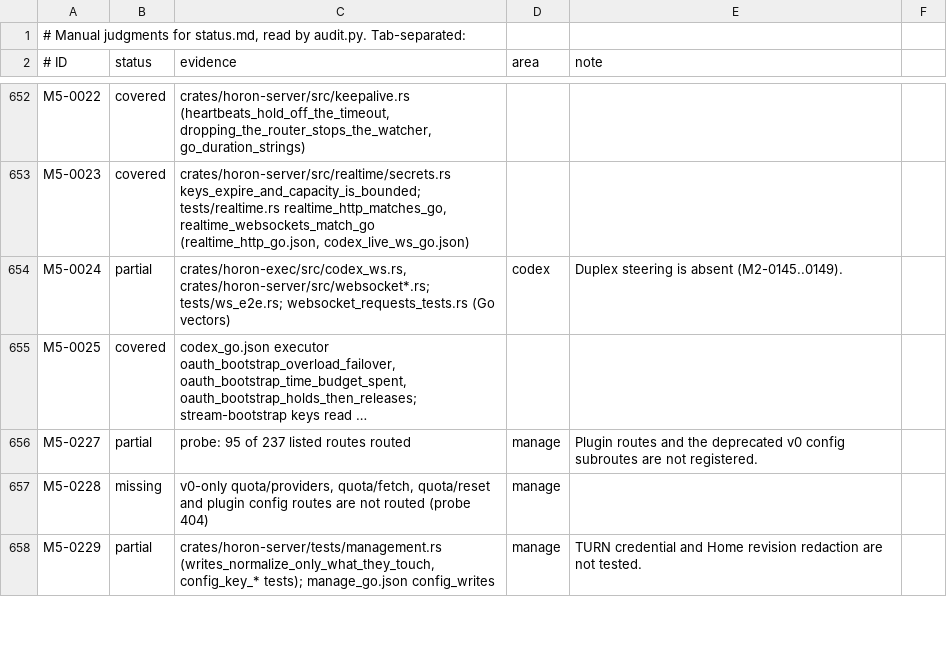
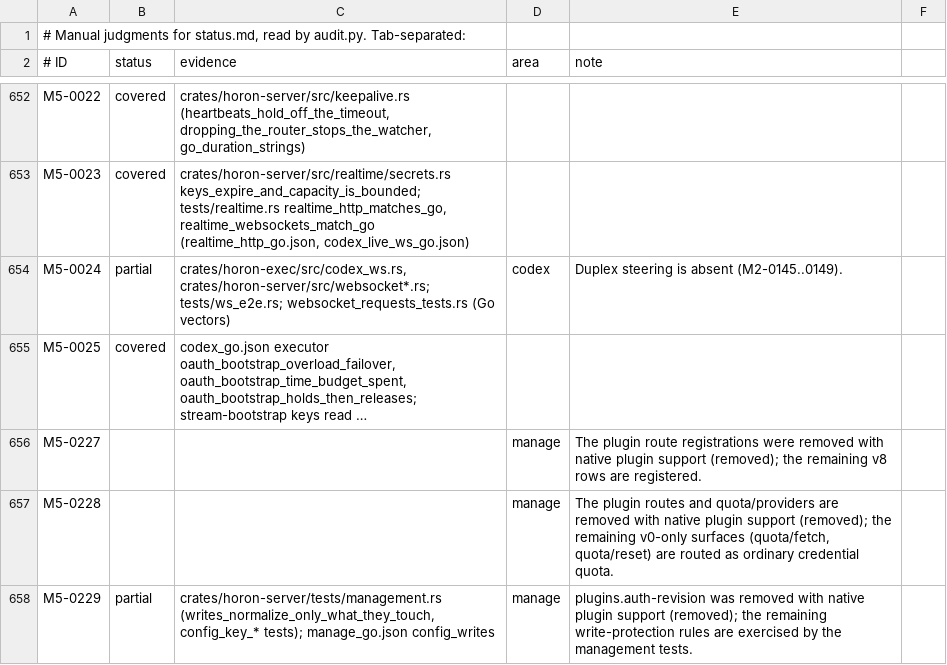
Before and after one commit to horon-ai/horon-router, a TSV file: docs/parity-audit/manual.tsv, drawn as a sheet; only a part is shown, gaps mark what is left out; long unchanged cells end in …; the diff covers the shown part only; the diff names each change by its address in the sheet, - before the commit and + after, or states it on an @@ line.

Commit message:
docs: remove native plugin support references and mark them removed
Drop the plugin feature claims from README, CONTRIBUTING, USAGE, PARITY,
DIFFERENCES-FROM-GO, MIGRATING-FROM-GO, OPENAPI and the UI product docs, and
teach docs/parity-audit/audit.py a `removed` status so the 186 pure native
plugin items are neither covered nor an open gap. Regenerate routes.json,
status.md and the PARITY summary from a live probe of the built binary.

Plan: remove-native-plugins task 6

```diff
--- a/docs/parity-audit/manual.tsv
+++ b/docs/parity-audit/manual.tsv
-B656 (status): partial
+B656 (status): (empty)
-C656 (evidence): probe: 95 of 237 listed routes routed
+C656 (evidence): (empty)
-E656 (note): Plugin routes and the deprecated v0 config subroutes are not registered.
+E656 (note): The plugin route registrations were removed with native plugin support (removed); the remaining v8 rows are registered.
-B657 (status): missing
+B657 (status): (empty)
-C657 (evidence): v0-only quota/providers, quota/fetch, quota/reset and plugin config routes are not routed (probe 404)
+C657 (evidence): (empty)
-E657 (note): (empty)
+E657 (note): The plugin routes and quota/providers are removed with native plugin support (removed); the remaining v0-only surfaces (quota/fetch, quota/reset) are routed as ordinary credential quota.
-E658 (note): TURN credential and Home revision redaction are not tested.
+E658 (note): plugins.auth-revision was removed with native plugin support (removed); the remaining write-protection rules are exercised by the management tests.
```
Also changed, not shown: 3 added rows and 46 edited cells elsewhere in this file, 14 other files.
